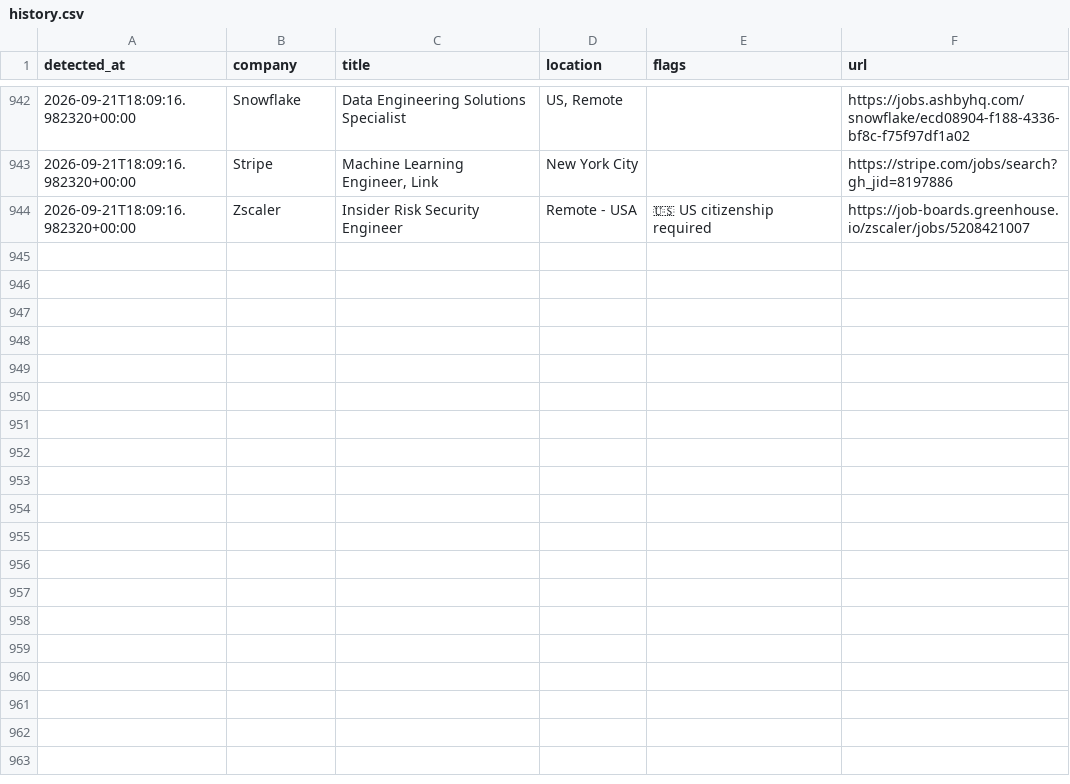
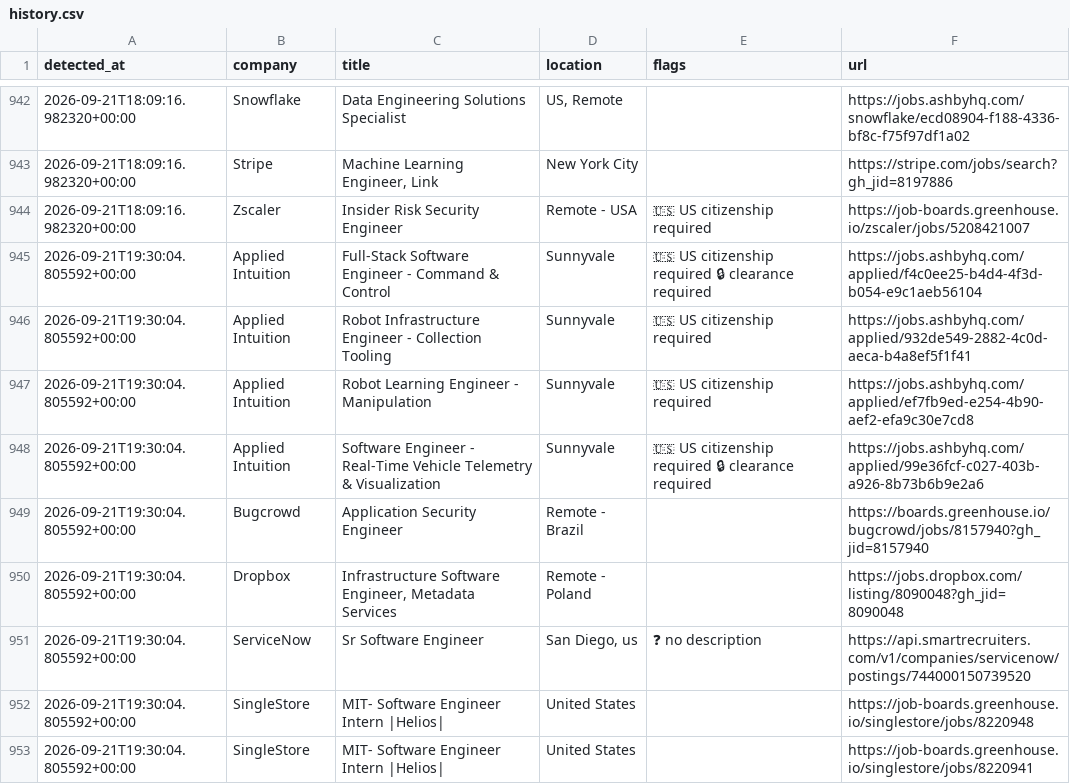
Before and after one commit to aryanyeole/job-watcher, a CSV file: history.csv, drawn as a sheet; only a part is shown, gaps mark what is left out; the diff names each change by its address in the sheet, - before the commit and + after, or states it on an @@ line.

```diff
--- a/history.csv
+++ b/history.csv
+row 945: 2026-09-21T19:30:04.805592+00:00 | Applied Intuition | Full-Stack Software Engineer - Command & Control | Sunnyvale | 🇺🇸 US citizenship required 🔒 clearance required | https://jobs.ashbyhq.com/applied/f4c0ee25-b4d4-4f3d-b054-e9c1aeb56104
+row 946: 2026-09-21T19:30:04.805592+00:00 | Applied Intuition | Robot Infrastructure Engineer - Collection Tooling | Sunnyvale | 🇺🇸 US citizenship required | https://jobs.ashbyhq.com/applied/932de549-2882-4c0d-aeca-b4a8ef5f1f41
+row 947: 2026-09-21T19:30:04.805592+00:00 | Applied Intuition | Robot Learning Engineer - Manipulation | Sunnyvale | 🇺🇸 US citizenship required | https://jobs.ashbyhq.com/applied/ef7fb9ed-e254-4b90-aef2-efa9c30e7cd8
+row 948: 2026-09-21T19:30:04.805592+00:00 | Applied Intuition | Software Engineer - Real-Time Vehicle Telemetry & Visualization | Sunnyvale | 🇺🇸 US citizenship required 🔒 clearance required | https://jobs.ashbyhq.com/applied/99e36fcf-c027-403b-a926-8b73b6b9e2a6
+row 949: 2026-09-21T19:30:04.805592+00:00 | Bugcrowd | Application Security Engineer | Remote - Brazil |  | https://boards.greenhouse.io/bugcrowd/jobs/8157940?gh_jid=8157940
+row 950: 2026-09-21T19:30:04.805592+00:00 | Dropbox | Infrastructure Software Engineer, Metadata Services | Remote - Poland |  | https://jobs.dropbox.com/listing/8090048?gh_jid=8090048
+row 951: 2026-09-21T19:30:04.805592+00:00 | ServiceNow | Sr Software Engineer | San Diego, us | ❓ no description | https://api.smartrecruiters.com/v1/companies/servicenow/postings/744000150739520
+row 952: 2026-09-21T19:30:04.805592+00:00 | SingleStore | MIT- Software Engineer Intern |Helios| | United States |  | https://job-boards.greenhouse.io/singlestore/jobs/8220948
+row 953: 2026-09-21T19:30:04.805592+00:00 | SingleStore | MIT- Software Engineer Intern |Helios| | United States |  | https://job-boards.greenhouse.io/singlestore/jobs/8220941
```
Also changed, not shown: 2 other files.
